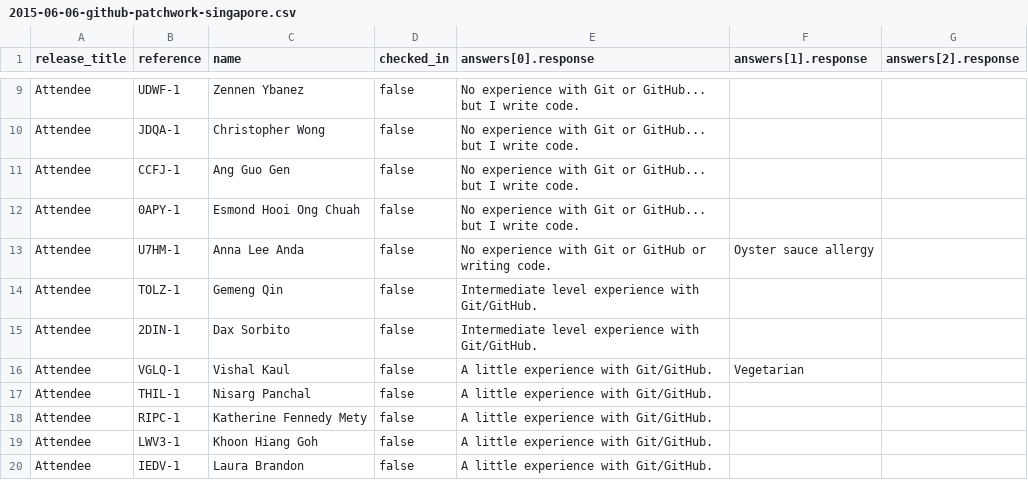
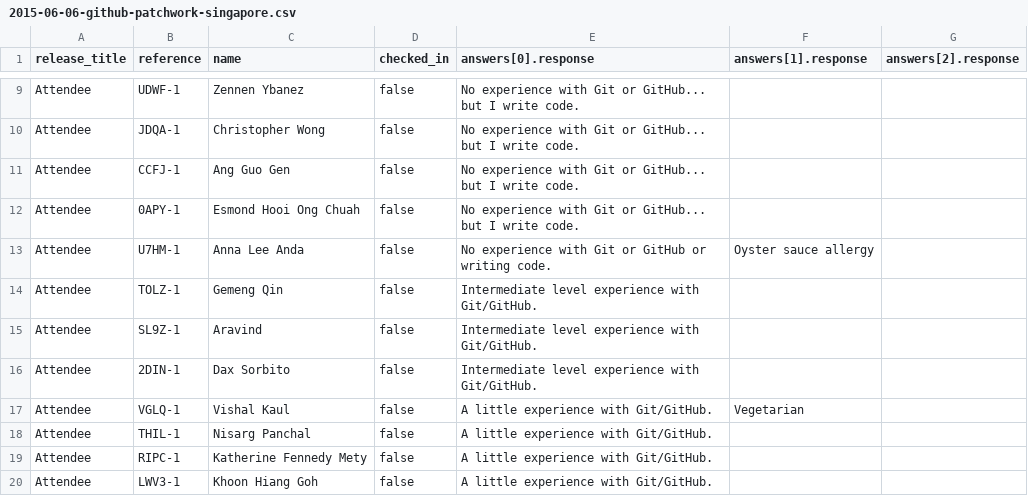
Before and after one commit to GrumpyGits/grumpygits.github.com, a CSV file: meetings/2015-06-06-github-patchwork-singapore.csv, drawn as a sheet; only a part is shown, gaps mark what is left out; the shorter side is filled out with more unchanged rows; the diff names each change by its address in the sheet, - before the commit and + after, or states it on an @@ line.

Commit message:
mentor and attendees

```diff
--- a/meetings/2015-06-06-github-patchwork-singapore.csv
+++ b/meetings/2015-06-06-github-patchwork-singapore.csv
+row 15: Attendee | SL9Z-1 | Aravind | false | Intermediate level experience with Git/GitHub.
```
